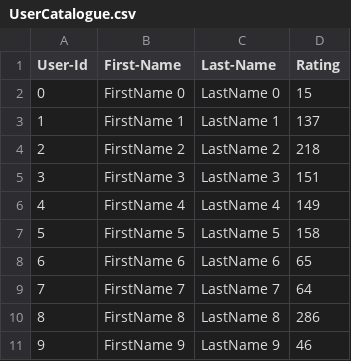
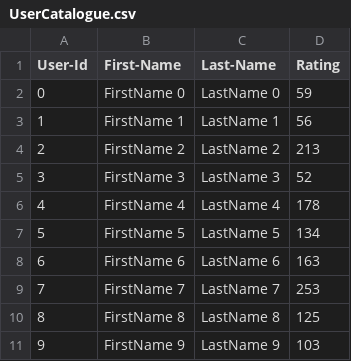
Before and after one commit to varana2001/Navadiya_Varana_002308207_labs, a CSV file: Lab_8/UserCatalogue.csv, drawn as a sheet.

```diff
--- a/Lab_8/UserCatalogue.csv
+++ b/Lab_8/UserCatalogue.csv
@@ -1,11 +1,11 @@
 User-Id,First-Name,Last-Name,Rating
-0,FirstName 0,LastName 0,15
-1,FirstName 1,LastName 1,137
-2,FirstName 2,LastName 2,218
-3,FirstName 3,LastName 3,151
-4,FirstName 4,LastName 4,149
-5,FirstName 5,LastName 5,158
-6,FirstName 6,LastName 6,65
-7,FirstName 7,LastName 7,64
-8,FirstName 8,LastName 8,286
-9,FirstName 9,LastName 9,46
+0,FirstName 0,LastName 0,59
+1,FirstName 1,LastName 1,56
+2,FirstName 2,LastName 2,213
+3,FirstName 3,LastName 3,52
+4,FirstName 4,LastName 4,178
+5,FirstName 5,LastName 5,134
+6,FirstName 6,LastName 6,163
+7,FirstName 7,LastName 7,253
+8,FirstName 8,LastName 8,125
+9,FirstName 9,LastName 9,103
```
Also changed, not shown: Lab_8/CommentData.csv, 1 other file.
